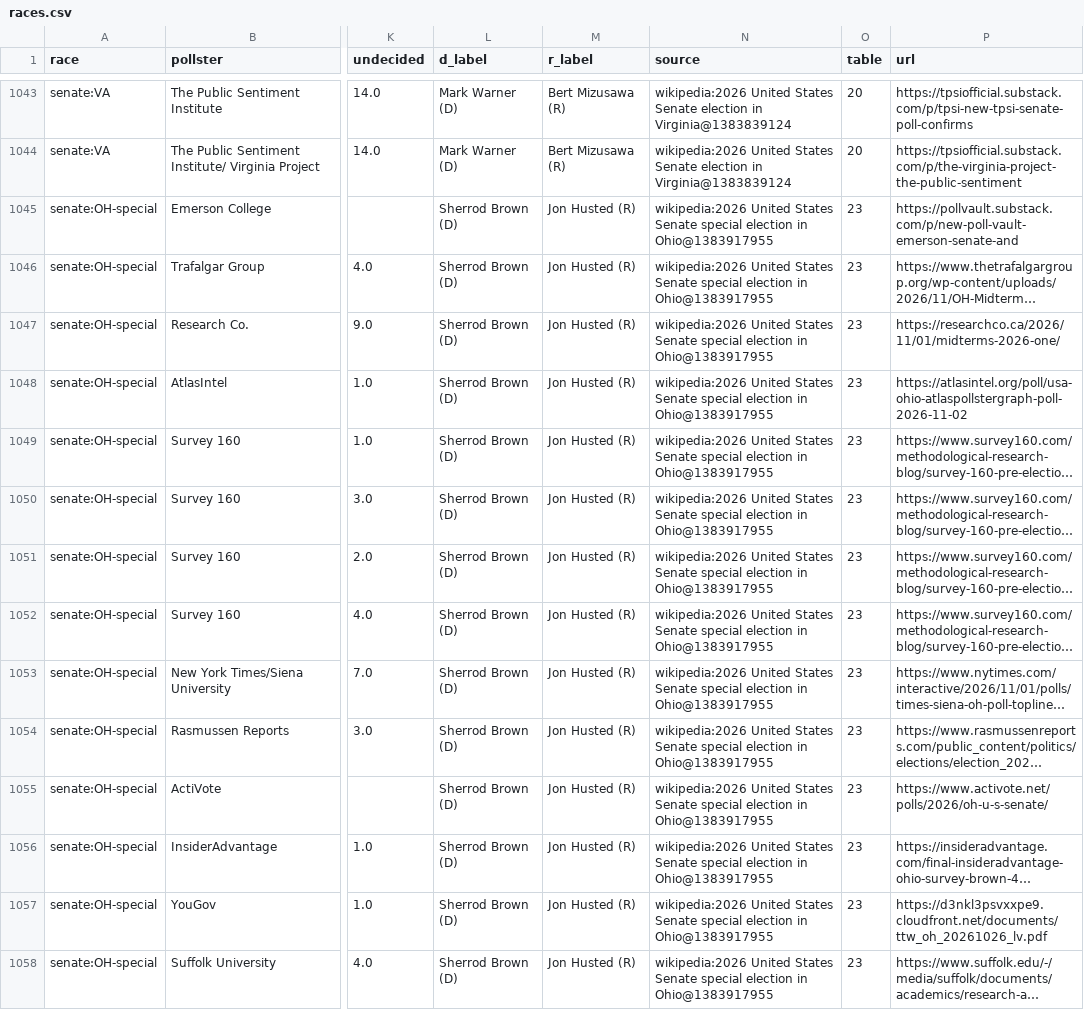
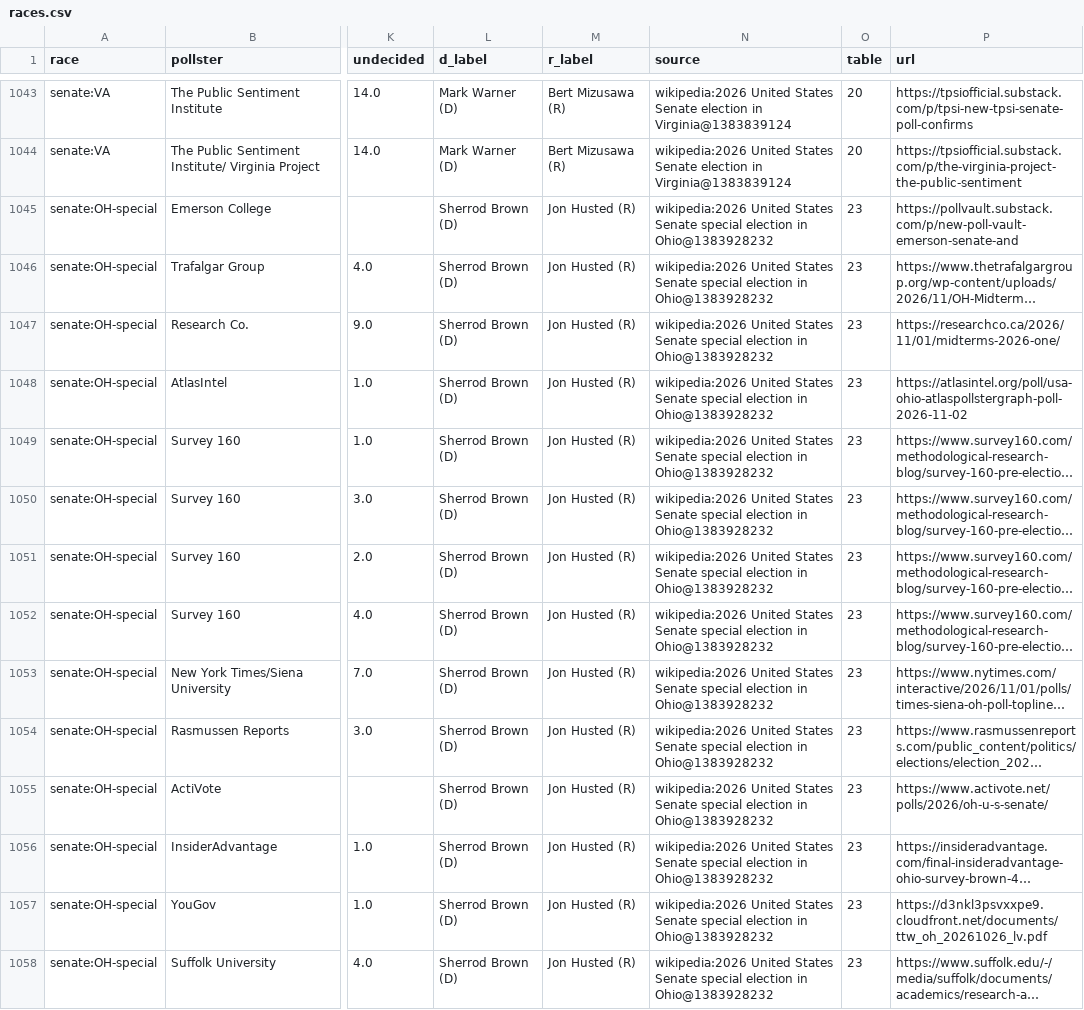
Before and after one commit to KaraZajac/MIDTERMS2026, a CSV file: data/polls/races.csv, drawn as a sheet; only a part is shown, gaps mark what is left out; long unchanged cells end in …; the diff covers the shown part only; the diff names each change by its address in the sheet, - before the commit and + after, or states it on an @@ line.

```diff
--- a/data/polls/races.csv
+++ b/data/polls/races.csv
-N1045:N1058 (source): …election in Ohio@1383917955
+N1045:N1058 (source): …election in Ohio@1383928232
```
Also changed, not shown: 159 edited cells elsewhere in this file, data/races/governor.csv, data/races/house.csv, 9 other files.
